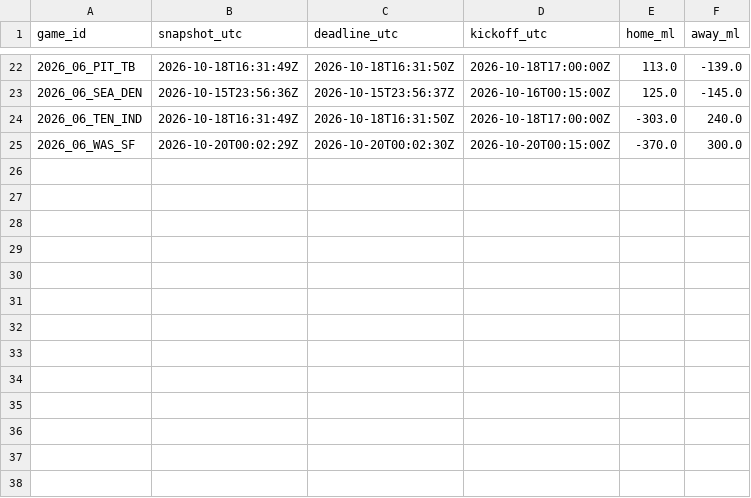
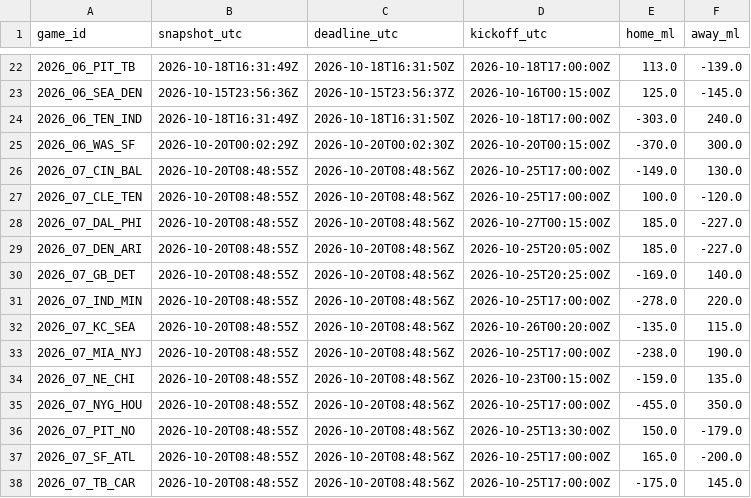
Before and after one commit to stiff25/NFL-Model, a CSV file: data/pregame_deadline_odds_2026.csv, drawn as a sheet; only a part is shown, gaps mark what is left out; the diff names each change by its address in the sheet, - before the commit and + after, or states it on an @@ line.

```diff
--- a/data/pregame_deadline_odds_2026.csv
+++ b/data/pregame_deadline_odds_2026.csv
+row 26: 2026_07_CIN_BAL | 2026-10-20T08:48:55Z | 2026-10-20T08:48:56Z | 2026-10-25T17:00:00Z | -149.0 | 130.0
+row 27: 2026_07_CLE_TEN | 2026-10-20T08:48:55Z | 2026-10-20T08:48:56Z | 2026-10-25T17:00:00Z | 100.0 | -120.0
+row 28: 2026_07_DAL_PHI | 2026-10-20T08:48:55Z | 2026-10-20T08:48:56Z | 2026-10-27T00:15:00Z | 185.0 | -227.0
+row 29: 2026_07_DEN_ARI | 2026-10-20T08:48:55Z | 2026-10-20T08:48:56Z | 2026-10-25T20:05:00Z | 185.0 | -227.0
+row 30: 2026_07_GB_DET | 2026-10-20T08:48:55Z | 2026-10-20T08:48:56Z | 2026-10-25T20:25:00Z | -169.0 | 140.0
+row 31: 2026_07_IND_MIN | 2026-10-20T08:48:55Z | 2026-10-20T08:48:56Z | 2026-10-25T17:00:00Z | -278.0 | 220.0
+row 32: 2026_07_KC_SEA | 2026-10-20T08:48:55Z | 2026-10-20T08:48:56Z | 2026-10-26T00:20:00Z | -135.0 | 115.0
+row 33: 2026_07_MIA_NYJ | 2026-10-20T08:48:55Z | 2026-10-20T08:48:56Z | 2026-10-25T17:00:00Z | -238.0 | 190.0
+row 34: 2026_07_NE_CHI | 2026-10-20T08:48:55Z | 2026-10-20T08:48:56Z | 2026-10-23T00:15:00Z | -159.0 | 135.0
+row 35: 2026_07_NYG_HOU | 2026-10-20T08:48:55Z | 2026-10-20T08:48:56Z | 2026-10-25T17:00:00Z | -455.0 | 350.0
+row 36: 2026_07_PIT_NO | 2026-10-20T08:48:55Z | 2026-10-20T08:48:56Z | 2026-10-25T13:30:00Z | 150.0 | -179.0
+row 37: 2026_07_SF_ATL | 2026-10-20T08:48:55Z | 2026-10-20T08:48:56Z | 2026-10-25T17:00:00Z | 165.0 | -200.0
+row 38: 2026_07_TB_CAR | 2026-10-20T08:48:55Z | 2026-10-20T08:48:56Z | 2026-10-25T17:00:00Z | -175.0 | 145.0
```
Also changed, not shown: 6 other files.
